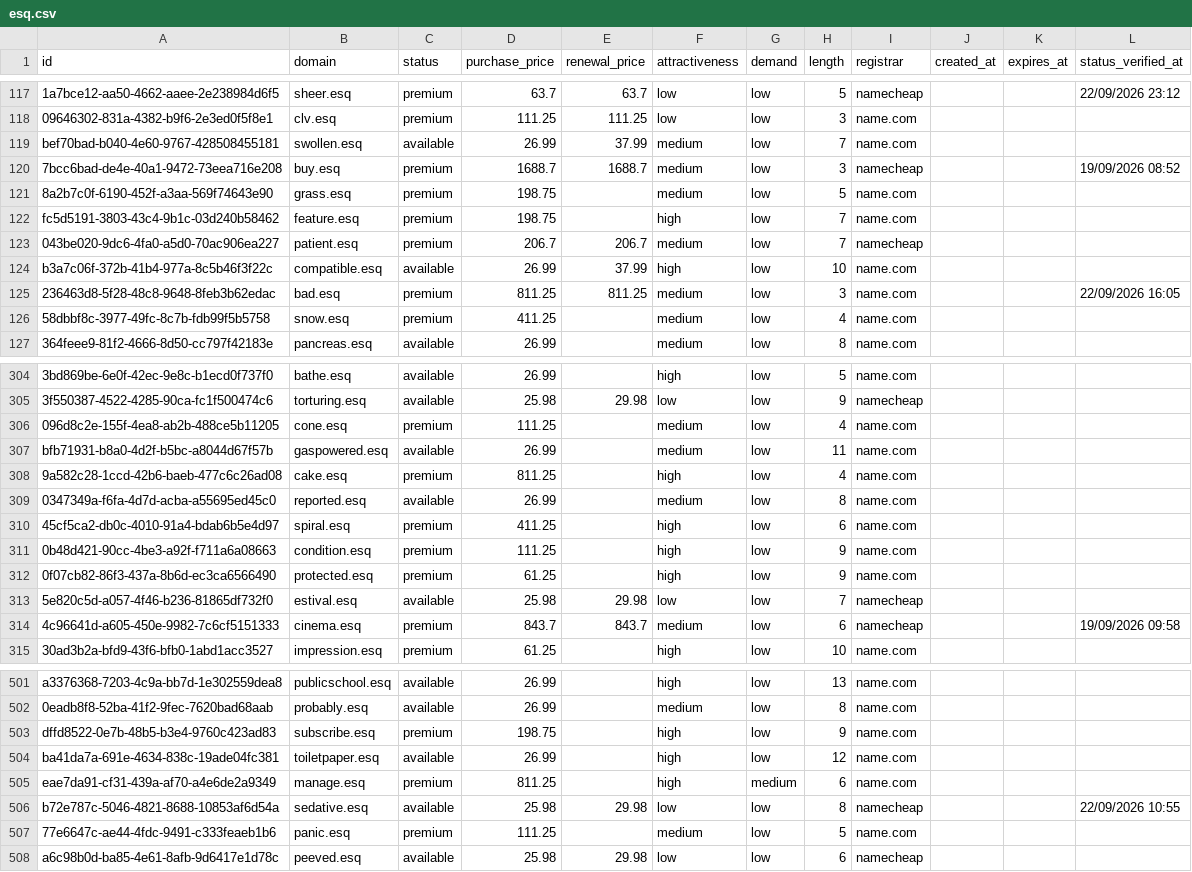
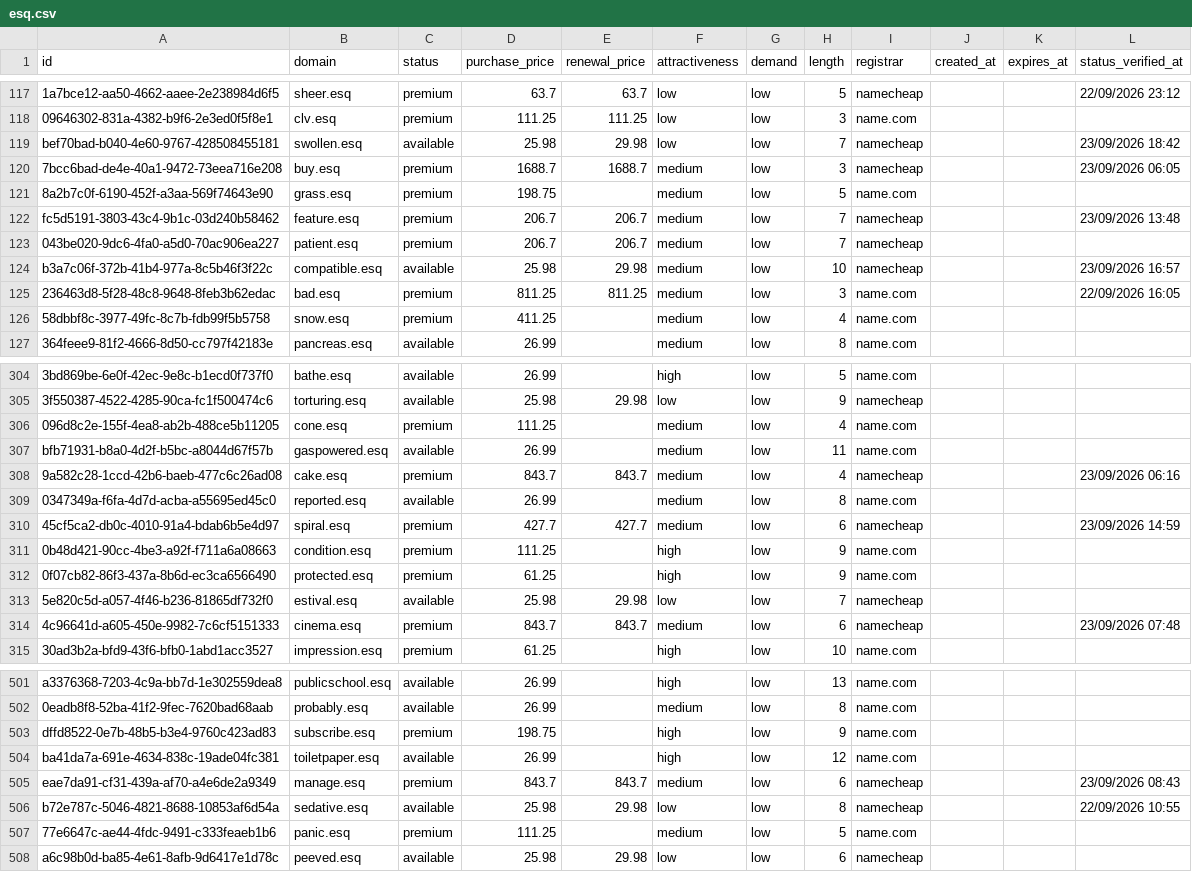
Before and after one commit to UniqueDomains/esq-oneword-domains, a CSV file: esq.csv, drawn as a sheet; only a part is shown, gaps mark what is left out; the diff covers the shown part only; the diff names each change by its address in the sheet, - before the commit and + after, or states it on an @@ line.

Commit message:
Domains update

```diff
--- a/esq.csv
+++ b/esq.csv
-D119 (purchase_price): 26.99
+D119 (purchase_price): 25.98
-E119 (renewal_price): 37.99
+E119 (renewal_price): 29.98
-F119 (attractiveness): medium
+F119 (attractiveness): low
-I119 (registrar): name.com
+I119 (registrar): namecheap
-L119 (status_verified_at): (empty)
+L119 (status_verified_at): 23/09/2026 18:42
-L120 (status_verified_at): 19/09/2026 08:52
+L120 (status_verified_at): 23/09/2026 06:05
-D122 (purchase_price): 198.75
+D122 (purchase_price): 206.7
-E122 (renewal_price): (empty)
+E122 (renewal_price): 206.7
-F122 (attractiveness): high
+F122 (attractiveness): medium
-I122 (registrar): name.com
+I122 (registrar): namecheap
-L122 (status_verified_at): (empty)
+L122 (status_verified_at): 23/09/2026 13:48
-D124 (purchase_price): 26.99
+D124 (purchase_price): 25.98
-E124 (renewal_price): 37.99
+E124 (renewal_price): 29.98
-F124 (attractiveness): high
+F124 (attractiveness): medium
-I124 (registrar): name.com
+I124 (registrar): namecheap
-L124 (status_verified_at): (empty)
+L124 (status_verified_at): 23/09/2026 16:57
-D308 (purchase_price): 811.25
+D308 (purchase_price): 843.7
-E308 (renewal_price): (empty)
+E308 (renewal_price): 843.7
-F308 (attractiveness): high
+F308 (attractiveness): medium
-I308 (registrar): name.com
+I308 (registrar): namecheap
-L308 (status_verified_at): (empty)
+L308 (status_verified_at): 23/09/2026 06:16
-D310 (purchase_price): 411.25
+D310 (purchase_price): 427.7
-E310 (renewal_price): (empty)
+E310 (renewal_price): 427.7
-F310 (attractiveness): high
+F310 (attractiveness): medium
-I310 (registrar): name.com
+I310 (registrar): namecheap
-L310 (status_verified_at): (empty)
+L310 (status_verified_at): 23/09/2026 14:59
-L314 (status_verified_at): 19/09/2026 09:58
+L314 (status_verified_at): 23/09/2026 07:48
-D505 (purchase_price): 811.25
+D505 (purchase_price): 843.7
-E505 (renewal_price): (empty)
+E505 (renewal_price): 843.7
-F505 (attractiveness): high
+F505 (attractiveness): medium
-G505 (demand): medium
+G505 (demand): low
-I505 (registrar): name.com
+I505 (registrar): namecheap
-L505 (status_verified_at): (empty)
+L505 (status_verified_at): 23/09/2026 08:43
```
Also changed, not shown: 161 edited cells elsewhere in this file, 4 other files.
